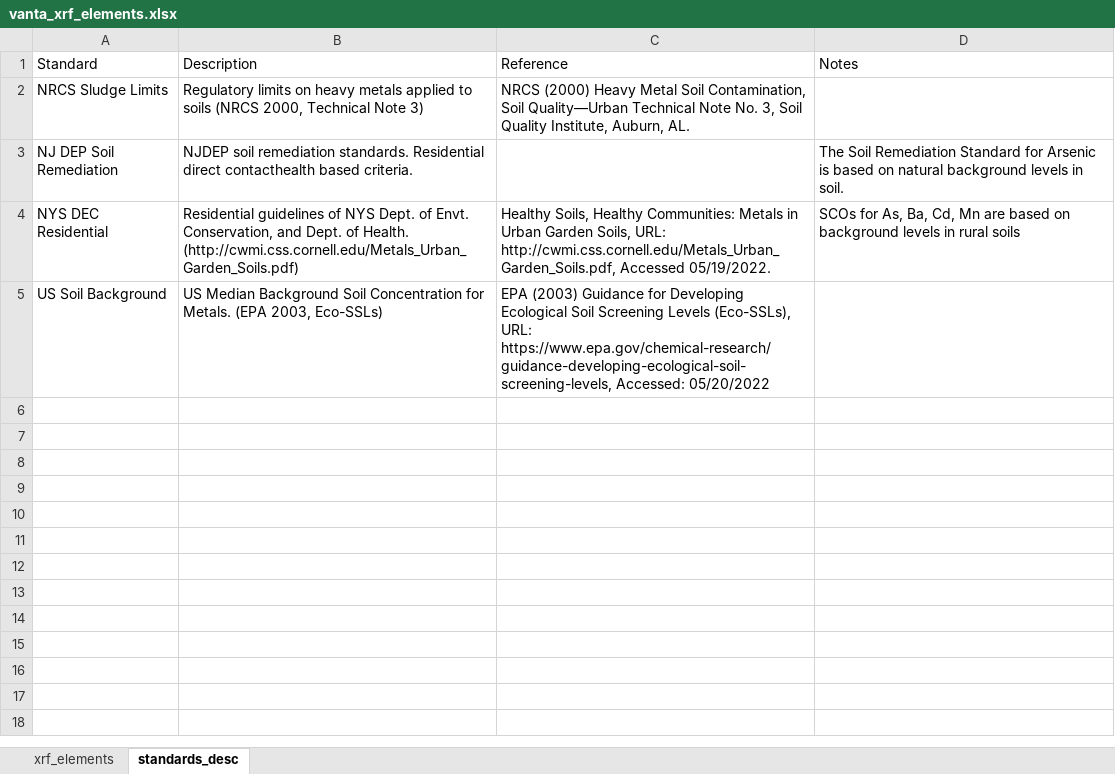
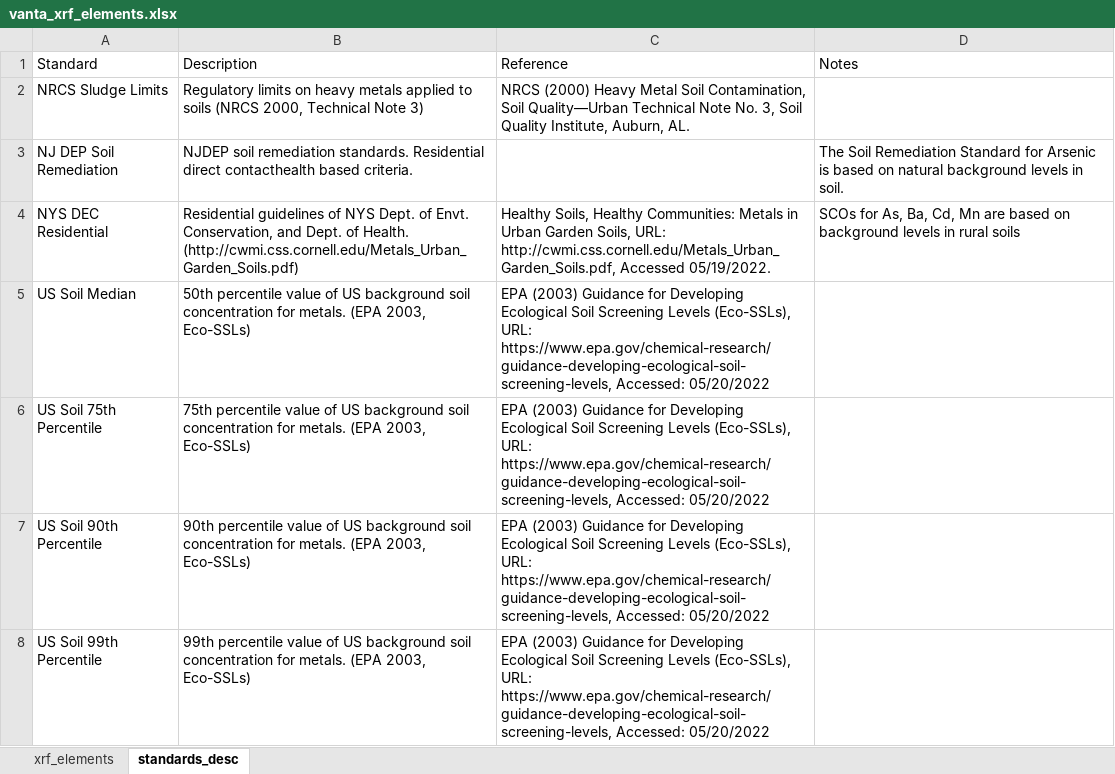
Before and after one commit to saraya209/TidyXRF, an Excel workbook: R/vanta_xrf_elements.xlsx, sheet standards_desc, drawn as a sheet; values as stored, in another font and other column widths than the file's, no borders; the diff names each change by its address in the sheet, - before the commit and + after, or states it on an @@ line.

Commit message:
added background soil percentiles

```diff
--- a/R/vanta_xrf_elements.xlsx (sheet standards_desc)
+++ b/R/vanta_xrf_elements.xlsx (sheet standards_desc)
-A5 (Standard): US Soil Background
+A5 (Standard): US Soil Median
-B5 (Description): US Median Background Soil Concentration for Metals. (EPA 2003,…
+B5 (Description): 50th percentile value of US background soil concentration for metals. (EPA 2003,…
+row 6: US Soil 75th Percentile | 75th percentile value of US background soil concentration for metals. (EPA 2003, Eco-SSLs) | EPA (2003) Guidance for Developing Ecological Soil Screening Levels (Eco-SSLs), URL: https://www.epa.gov/chemical-research/guidance-developing-ecological-soil-screening-levels, Accessed: 05/20/2022
+row 7: US Soil 90th Percentile | 90th percentile value of US background soil concentration for metals. (EPA 2003, Eco-SSLs) | EPA (2003) Guidance for Developing Ecological Soil Screening Levels (Eco-SSLs), URL: https://www.epa.gov/chemical-research/guidance-developing-ecological-soil-screening-levels, Accessed: 05/20/2022
+row 8: US Soil 99th Percentile | 99th percentile value of US background soil concentration for metals. (EPA 2003, Eco-SSLs) | EPA (2003) Guidance for Developing Ecological Soil Screening Levels (Eco-SSLs), URL: https://www.epa.gov/chemical-research/guidance-developing-ecological-soil-screening-levels, Accessed: 05/20/2022
```
Also changed, not shown: sheet xrf_elements.
